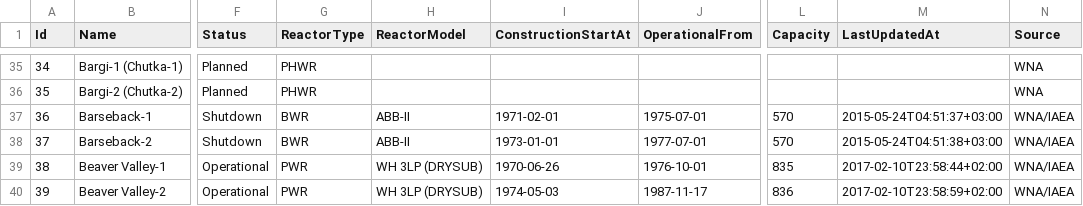
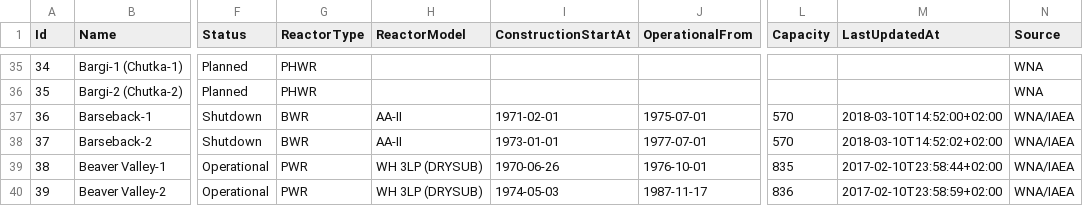
Before and after one commit to cristianst85/GeoNuclearData, a CSV file: data/csv/denormalized/nuclear_power_plants.csv, drawn as a sheet; only a part is shown, gaps mark what is left out; the diff covers the shown part only; the diff names each change by its address in the sheet, - before the commit and + after, or states it on an @@ line.

```diff
--- a/data/csv/denormalized/nuclear_power_plants.csv
+++ b/data/csv/denormalized/nuclear_power_plants.csv
-H37:H38 (ReactorModel): ABB-II
+H37:H38 (ReactorModel): AA-II
-M37 (LastUpdatedAt): 2015-05-24T04:51:37+03:00
+M37 (LastUpdatedAt): 2018-03-10T14:52:00+02:00
-M38 (LastUpdatedAt): 2015-05-24T04:51:38+03:00
+M38 (LastUpdatedAt): 2018-03-10T14:52:02+02:00
```
Also changed, not shown: 1 added row, 1 removed row and 76 edited cells elsewhere in this file, data/csv/raw/4-nuclear_power_plants.csv, 6 other files.
